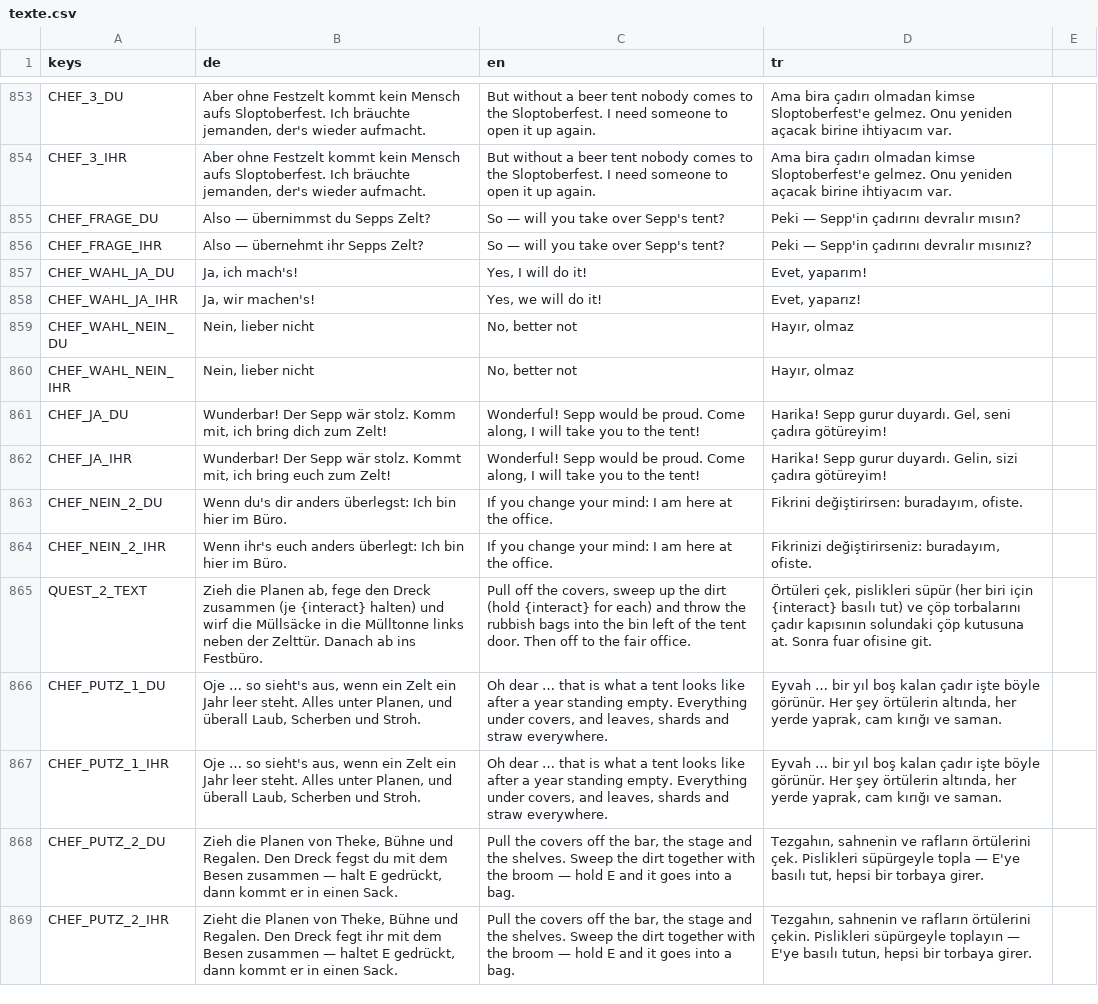
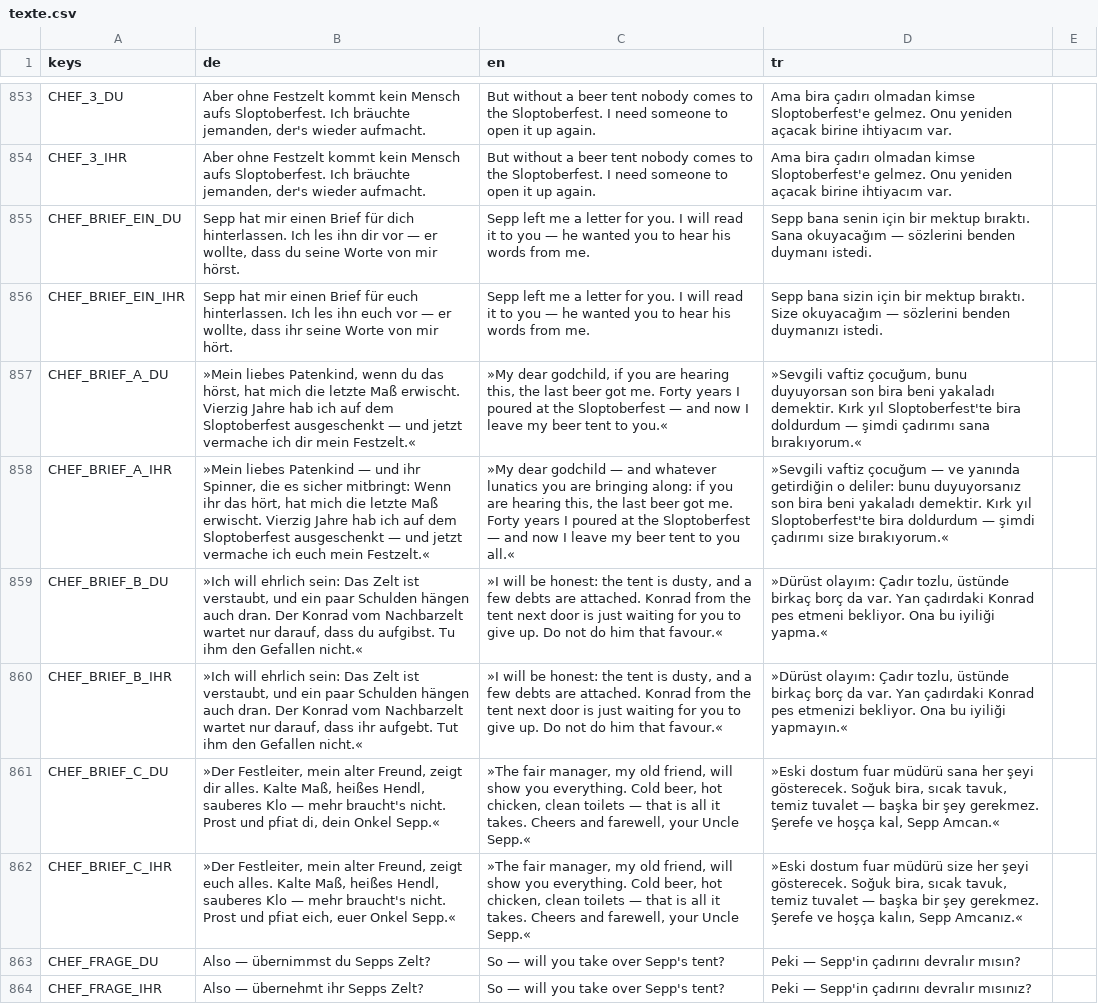
Before and after one commit to sysexperts/oktoberfest, a CSV file: locale/texte.csv, drawn as a sheet; only a part is shown, gaps mark what is left out; the shorter side is filled out with more unchanged rows; the diff names each change by its address in the sheet, - before the commit and + after, or states it on an @@ line.

```diff
--- a/locale/texte.csv
+++ b/locale/texte.csv
+row 855: CHEF_BRIEF_EIN_DU | Sepp hat mir einen Brief für dich hinterlassen. Ich les ihn dir vor — er wollte, dass du seine Worte von mir hörst. | Sepp left me a letter for you. I will read it to you — he wanted you to hear his words from me. | Sepp bana senin için bir mektup bıraktı. Sana okuyacağım — sözlerini benden duymanı istedi.
+row 856: CHEF_BRIEF_EIN_IHR | Sepp hat mir einen Brief für euch hinterlassen. Ich les ihn euch vor — er wollte, dass ihr seine Worte von mir hört. | Sepp left me a letter for you. I will read it to you — he wanted you to hear his words from me. | Sepp bana sizin için bir mektup bıraktı. Size okuyacağım — sözlerini benden duymanızı istedi.
+row 857: CHEF_BRIEF_A_DU | »Mein liebes Patenkind, wenn du das hörst, hat mich die letzte Maß erwischt. Vierzig Jahre hab ich auf dem Sloptoberfest ausgeschenkt — und jetzt vermache ich dir mein Festzelt.« | »My dear godchild, if you are hearing this, the last beer got me. Forty years I poured at the Sloptoberfest — and now I leave my beer tent to you.« | »Sevgili vaftiz çocuğum, bunu duyuyorsan son bira beni yakaladı demektir. Kırk yıl Sloptoberfest'te bira doldurdum — şimdi çadırımı sana bırakıyorum.«
+row 858: CHEF_BRIEF_A_IHR | »Mein liebes Patenkind — und ihr Spinner, die es sicher mitbringt: Wenn ihr das hört, hat mich die letzte Maß erwischt. Vierzig Jahre hab ich auf dem Sloptoberfest ausgeschenkt — und jetzt vermache ich euch mein Festzelt.« | »My dear godchild — and whatever lunatics you are bringing along: if you are hearing this, the last beer got me. Forty years I poured at the Sloptoberfest — and now I leave my beer tent to you all.« | »Sevgili vaftiz çocuğum — ve yanında getirdiğin o deliler: bunu duyuyorsanız son bira beni yakaladı demektir. Kırk yıl Sloptoberfest'te bira doldurdum — şimdi çadırımı size bırakıyorum.«
+row 859: CHEF_BRIEF_B_DU | »Ich will ehrlich sein: Das Zelt ist verstaubt, und ein paar Schulden hängen auch dran. Der Konrad vom Nachbarzelt wartet nur darauf, dass du aufgibst. Tu ihm den Gefallen nicht.« | »I will be honest: the tent is dusty, and a few debts are attached. Konrad from the tent next door is just waiting for you to give up. Do not do him that favour.« | »Dürüst olayım: Çadır tozlu, üstünde birkaç borç da var. Yan çadırdaki Konrad pes etmeni bekliyor. Ona bu iyiliği yapma.«
+row 860: CHEF_BRIEF_B_IHR | »Ich will ehrlich sein: Das Zelt ist verstaubt, und ein paar Schulden hängen auch dran. Der Konrad vom Nachbarzelt wartet nur darauf, dass ihr aufgebt. Tut ihm den Gefallen nicht.« | »I will be honest: the tent is dusty, and a few debts are attached. Konrad from the tent next door is just waiting for you to give up. Do not do him that favour.« | »Dürüst olayım: Çadır tozlu, üstünde birkaç borç da var. Yan çadırdaki Konrad pes etmenizi bekliyor. Ona bu iyiliği yapmayın.«
+row 861: CHEF_BRIEF_C_DU | »Der Festleiter, mein alter Freund, zeigt dir alles. Kalte Maß, heißes Hendl, sauberes Klo — mehr braucht's nicht. Prost und pfiat di, dein Onkel Sepp.« | »The fair manager, my old friend, will show you everything. Cold beer, hot chicken, clean toilets — that is all it takes. Cheers and farewell, your Uncle Sepp.« | »Eski dostum fuar müdürü sana her şeyi gösterecek. Soğuk bira, sıcak tavuk, temiz tuvalet — başka bir şey gerekmez. Şerefe ve hoşça kal, Sepp Amcan.«
+row 862: CHEF_BRIEF_C_IHR | »Der Festleiter, mein alter Freund, zeigt euch alles. Kalte Maß, heißes Hendl, sauberes Klo — mehr braucht's nicht. Prost und pfiat eich, euer Onkel Sepp.« | »The fair manager, my old friend, will show you everything. Cold beer, hot chicken, clean toilets — that is all it takes. Cheers and farewell, your Uncle Sepp.« | »Eski dostum fuar müdürü size her şeyi gösterecek. Soğuk bira, sıcak tavuk, temiz tuvalet — başka bir şey gerekmez. Şerefe ve hoşça kalın, Sepp Amcanız.«
```
Also changed, not shown: 6 other files.
